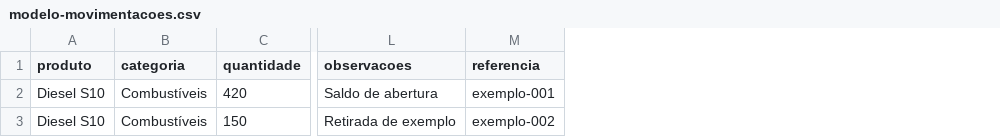
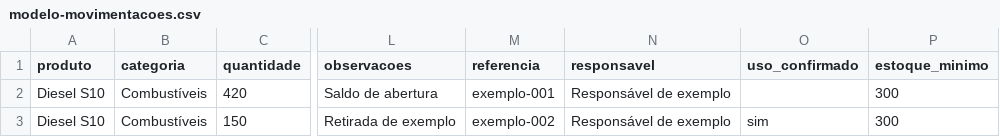
Before and after one commit to ericksaymon/agromind, a CSV file: apps/web/public/modelo-movimentacoes.csv, drawn as a sheet; only a part is shown, gaps mark what is left out; the diff names each change by its address in the sheet, - before the commit and + after, or states it on an @@ line.

Commit message:
feat(web): conecta painel, alertas e analises dos produtos ao estoque real

```diff
--- a/apps/web/public/modelo-movimentacoes.csv
+++ b/apps/web/public/modelo-movimentacoes.csv
+column N (responsavel), rows 2-3: Responsável de exemplo | Responsável de exemplo
+column O (uso_confirmado), row 3: sim
+column P (estoque_minimo), rows 2-3: 300 | 300
```
Also changed, not shown: 9 other files.
